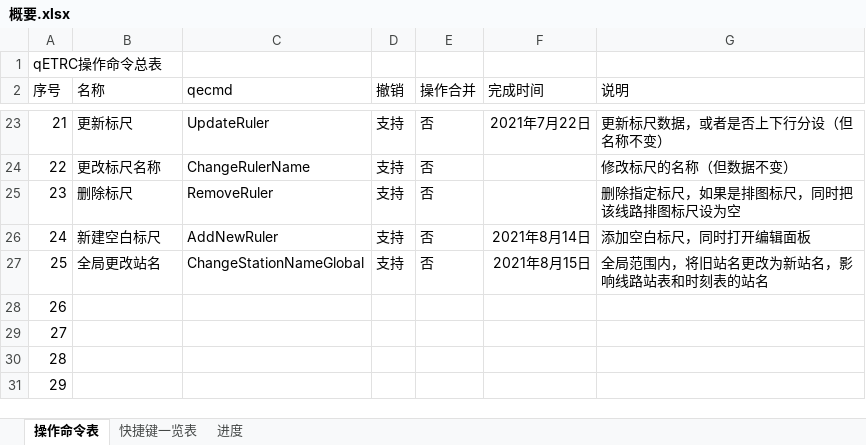
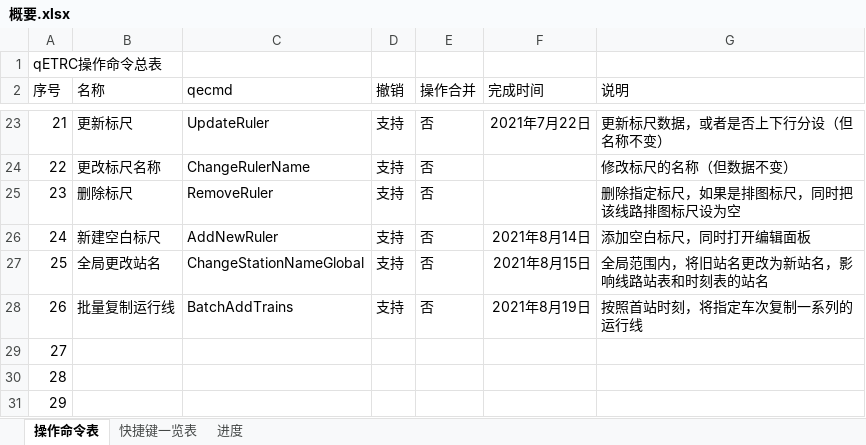
Before and after one commit to CDK6182CHR/qETRC, an Excel workbook: 概要.xlsx, sheet 操作命令表, drawn as a sheet; only a part is shown, gaps mark what is left out; values as stored, in another font and other column widths than the file's, no borders; the diff names each change by its address in the sheet, - before the commit and + after, or states it on an @@ line.

```diff
--- a/概要.xlsx (sheet 操作命令表)
+++ b/概要.xlsx (sheet 操作命令表)
-B28 (名称): (empty)
+B28 (名称): 批量复制运行线
-C28 (qecmd): (empty)
+C28 (qecmd): BatchAddTrains
-D28 (撤销): (empty)
+D28 (撤销): 支持
-E28 (操作合并): (empty)
+E28 (操作合并): 否
-F28 (完成时间): (empty)
+F28 (完成时间): 2021年8月19日
-G28 (说明): (empty)
+G28 (说明): 按照首站时刻，将指定车次复制一系列的运行线
```
Also changed, not shown: 24 other files.
